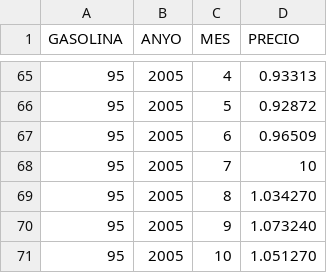
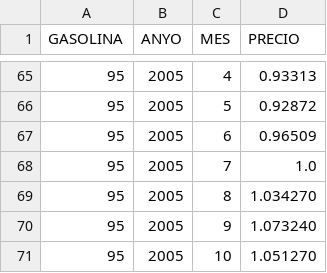
Before and after one commit to David-Carrasco/Brent-Oil-Prices-Analysis, a CSV file: precio_combustible.csv, drawn as a sheet; only a part is shown, gaps mark what is left out.

Commit message:
fixed point in the 95 oil in the source csv

```diff
--- a/precio_combustible.csv
+++ b/precio_combustible.csv
@@ -67,3 +67,3 @@ GASOLINA;ANYO;MES;PRECIO
 95;2005;6;0.96509
-95;2005;7;10
+95;2005;7;1.0
 95;2005;8;1.034270
```
